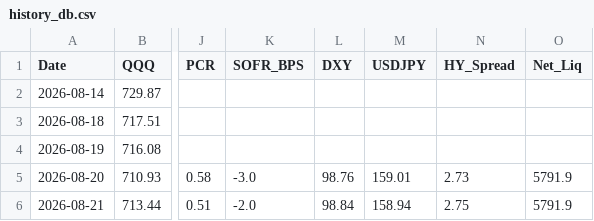
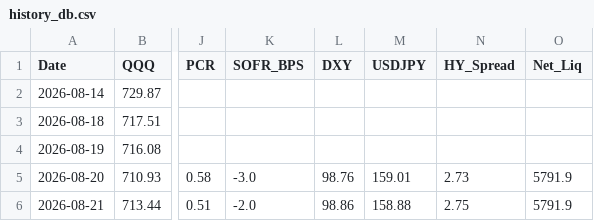
Before and after one commit to sherlocks0709-afk/Reader, a CSV file: history_db.csv, drawn as a sheet; only a part is shown, gaps mark what is left out; the diff names each change by its address in the sheet, - before the commit and + after, or states it on an @@ line.

```diff
--- a/history_db.csv
+++ b/history_db.csv
-L6 (DXY): 98.84
+L6 (DXY): 98.86
-M6 (USDJPY): 158.94
+M6 (USDJPY): 158.88
```
